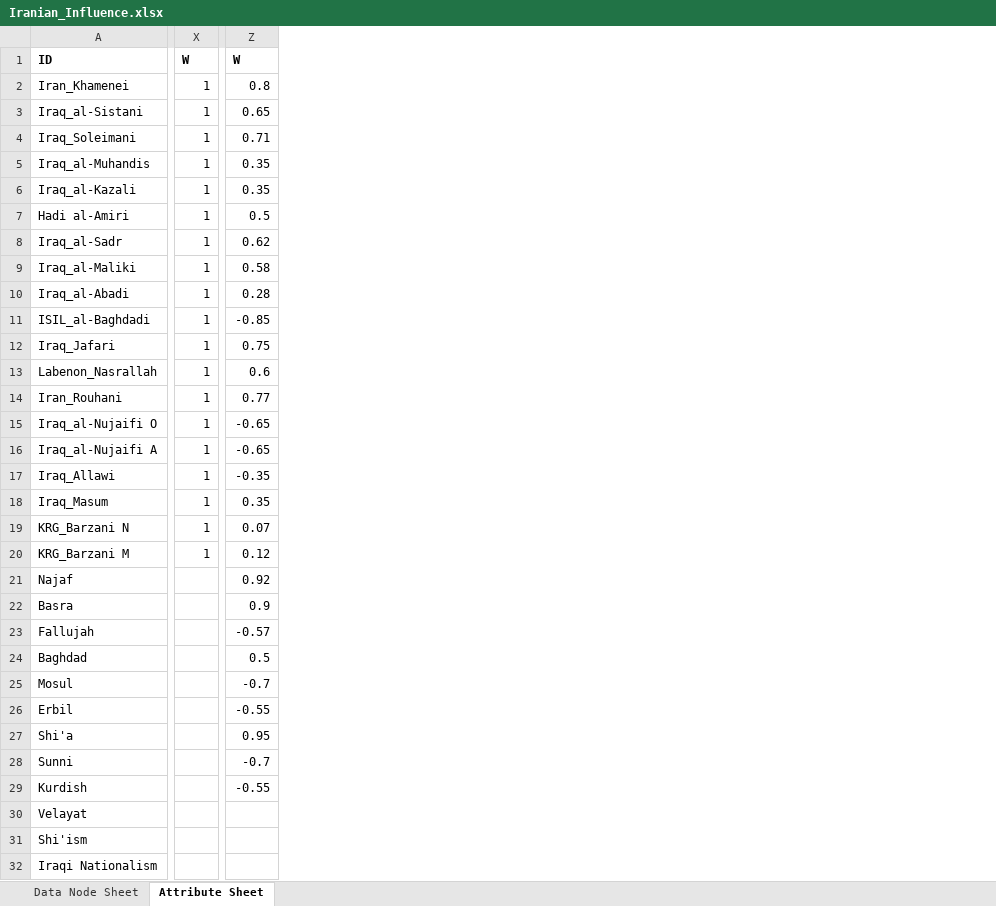
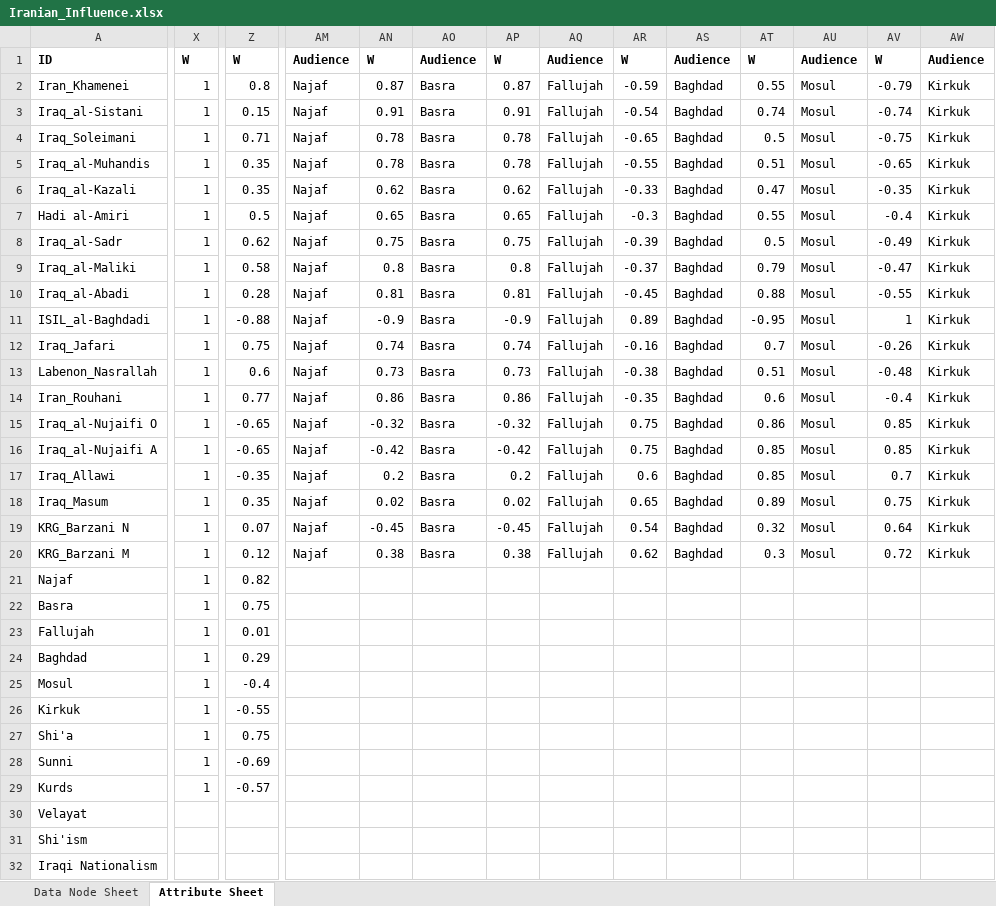
Before and after one commit to prashant-rathod/GAT, an Excel workbook: static/sample/sna/Iranian_Influence.xlsx, sheet Attribute Sheet, drawn as a sheet; only a part is shown, gaps mark what is left out; values as stored, in another font and other column widths than the file's, no borders; the diff covers the shown part only; the diff names each change by its address in the sheet, - before the commit and + after, or states it on an @@ line.

Commit message:
Updated Iranian Influence case

```diff
--- a/static/sample/sna/Iranian_Influence.xlsx (sheet Attribute Sheet)
+++ b/static/sample/sna/Iranian_Influence.xlsx (sheet Attribute Sheet)
+column AM, rows 1-20: Audience | Najaf | Najaf | Najaf | Najaf | Najaf | Najaf | Najaf | Najaf | Najaf | Najaf | Najaf | Najaf | Najaf | Najaf | Najaf | Najaf | Najaf | Najaf | Najaf
+column AN, rows 1-20: W | 0.87 | 0.91 | 0.78 | 0.78 | 0.62 | 0.65 | 0.75 | 0.8 | 0.81 | -0.9 | 0.74 | 0.73 | 0.86 | -0.32 | -0.42 | 0.2 | 0.02 | -0.45 | 0.38
+column AO, rows 1-20: Audience | Basra | Basra | Basra | Basra | Basra | Basra | Basra | Basra | Basra | Basra | Basra | Basra | Basra | Basra | Basra | Basra | Basra | Basra | Basra
+column AP, rows 1-20: W | 0.87 | 0.91 | 0.78 | 0.78 | 0.62 | 0.65 | 0.75 | 0.8 | 0.81 | -0.9 | 0.74 | 0.73 | 0.86 | -0.32 | -0.42 | 0.2 | 0.02 | -0.45 | 0.38
+column AQ, rows 1-20: Audience | Fallujah | Fallujah | Fallujah | Fallujah | Fallujah | Fallujah | Fallujah | Fallujah | Fallujah | Fallujah | Fallujah | Fallujah | Fallujah | Fallujah | Fallujah | Fallujah | Fallujah | Fallujah | Fallujah
+column AR, rows 1-20: W | -0.59 | -0.54 | -0.65 | -0.55 | -0.33 | -0.3 | -0.39 | -0.37 | -0.45 | 0.89 | -0.16 | -0.38 | -0.35 | 0.75 | 0.75 | 0.6 | 0.65 | 0.54 | 0.62
+column AS, rows 1-20: Audience | Baghdad | Baghdad | Baghdad | Baghdad | Baghdad | Baghdad | Baghdad | Baghdad | Baghdad | Baghdad | Baghdad | Baghdad | Baghdad | Baghdad | Baghdad | Baghdad | Baghdad | Baghdad | Baghdad
+column AT, rows 1-20: W | 0.55 | 0.74 | 0.5 | 0.51 | 0.47 | 0.55 | 0.5 | 0.79 | 0.88 | -0.95 | 0.7 | 0.51 | 0.6 | 0.86 | 0.85 | 0.85 | 0.89 | 0.32 | 0.3
+column AU, rows 1-20: Audience | Mosul | Mosul | Mosul | Mosul | Mosul | Mosul | Mosul | Mosul | Mosul | Mosul | Mosul | Mosul | Mosul | Mosul | Mosul | Mosul | Mosul | Mosul | Mosul
+column AV, rows 1-20: W | -0.79 | -0.74 | -0.75 | -0.65 | -0.35 | -0.4 | -0.49 | -0.47 | -0.55 | 1 | -0.26 | -0.48 | -0.4 | 0.85 | 0.85 | 0.7 | 0.75 | 0.64 | 0.72
+column AW, rows 1-20: Audience | Kirkuk | Kirkuk | Kirkuk | Kirkuk | Kirkuk | Kirkuk | Kirkuk | Kirkuk | Kirkuk | Kirkuk | Kirkuk | Kirkuk | Kirkuk | Kirkuk | Kirkuk | Kirkuk | Kirkuk | Kirkuk | Kirkuk
-Z3: 0.65
+Z3: 0.15
-Z11: -0.85
+Z11: -0.88
-X21:X29: (empty)
+X21:X29: 1
-Z21: 0.92
+Z21: 0.82
-Z22: 0.9
+Z22: 0.75
-Z23: -0.57
+Z23: 0.01
-Z24: 0.5
+Z24: 0.29
-Z25: -0.7
+Z25: -0.4
-A26: Erbil
+A26: Kirkuk
-Z27: 0.95
+Z27: 0.75
-Z28: -0.7
+Z28: -0.69
-A29: Kurdish
+A29: Kurds
-Z29: -0.55
+Z29: -0.57
```
Also changed, not shown: 1 added column and 3 edited cells elsewhere in this sheet, sheet Data Node Sheet.
